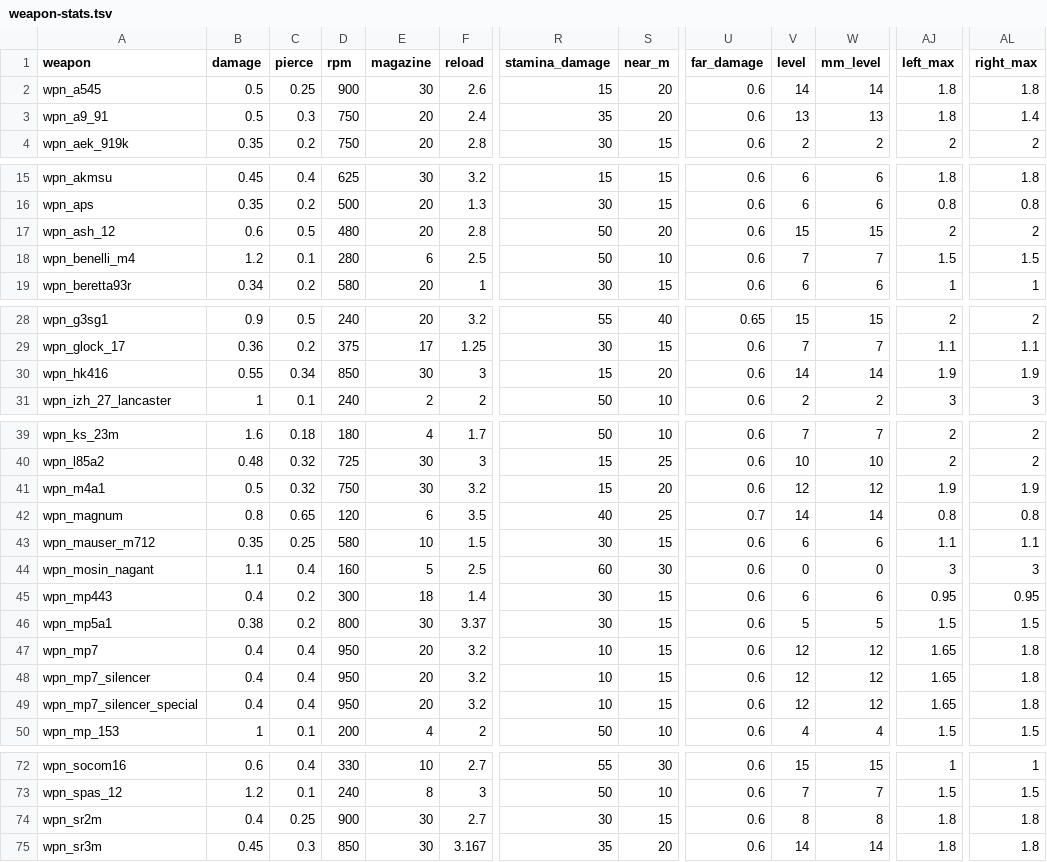
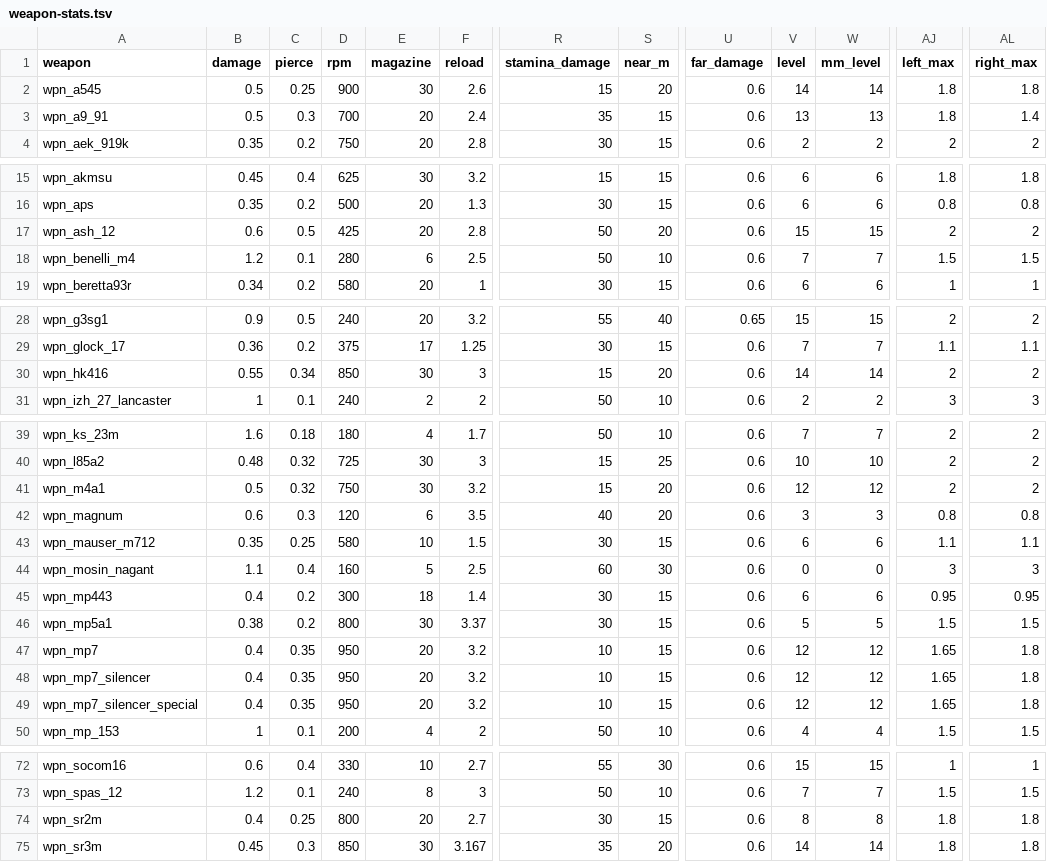
Before and after one commit to srp-survarium/skhid-srp, a TSV file: srp-026g/scripts/content-edit/weapon-stats.tsv, drawn as a sheet; only a part is shown, gaps mark what is left out; the diff covers the shown part only; the diff names each change by its address in the sheet, - before the commit and + after, or states it on an @@ line.

Commit message:
weapon-stats.tsv as at the branch's base

```diff
--- a/srp-026g/scripts/content-edit/weapon-stats.tsv
+++ b/srp-026g/scripts/content-edit/weapon-stats.tsv
-D3 (rpm): 750
+D3 (rpm): 700
-S3 (near_m): 20
+S3 (near_m): 15
-D17 (rpm): 480
+D17 (rpm): 425
-AJ30 (left_max): 1.9
+AJ30 (left_max): 2
-AL30 (right_max): 1.9
+AL30 (right_max): 2
-AJ41 (left_max): 1.9
+AJ41 (left_max): 2
-AL41 (right_max): 1.9
+AL41 (right_max): 2
-B42 (damage): 0.8
+B42 (damage): 0.6
-C42 (pierce): 0.65
+C42 (pierce): 0.3
-S42 (near_m): 25
+S42 (near_m): 20
-U42 (far_damage): 0.7
+U42 (far_damage): 0.6
-V42 (level): 14
+V42 (level): 3
-W42 (mm_level): 14
+W42 (mm_level): 3
-C47:C49 (pierce): 0.4
+C47:C49 (pierce): 0.35
-D74 (rpm): 900
+D74 (rpm): 800
-E74 (magazine): 30
+E74 (magazine): 20
```
Also changed, not shown: 1 edited cell elsewhere in this file.
